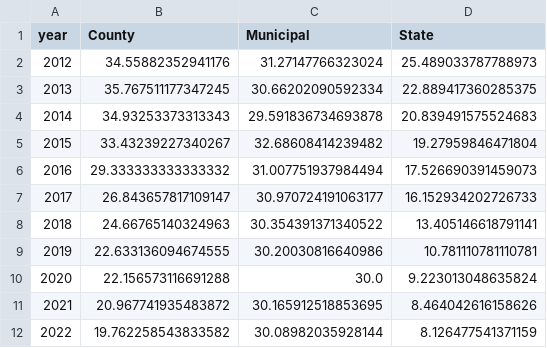
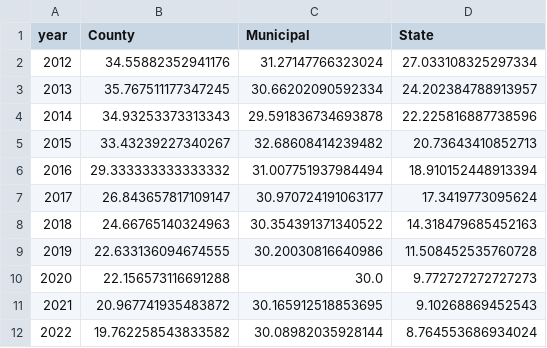
Before and after one commit to maclover7/bidenbridge, a CSV file: output/poorpct.csv, drawn as a sheet.

Commit message:
Limit NBI analysis to PennDOT/county/muni bridges

```diff
--- a/output/poorpct.csv
+++ b/output/poorpct.csv
@@ -1,12 +1,12 @@
 year,County,Municipal,State
-2012,34.55882352941176,31.27147766323024,25.489033787788973
-2013,35.767511177347245,30.66202090592334,22.889417360285375
-2014,34.93253373313343,29.591836734693878,20.839491575524683
-2015,33.43239227340267,32.68608414239482,19.27959846471804
-2016,29.333333333333332,31.007751937984494,17.526690391459073
-2017,26.843657817109147,30.970724191063177,16.152934202726733
-2018,24.66765140324963,30.354391371340522,13.405146618791141
-2019,22.633136094674555,30.20030816640986,10.781110781110781
-2020,22.156573116691288,30.0,9.223013048635824
-2021,20.967741935483872,30.165912518853695,8.464042616158626
-2022,19.762258543833582,30.08982035928144,8.126477541371159
+2012,34.55882352941176,31.27147766323024,27.033108325297334
+2013,35.767511177347245,30.66202090592334,24.202384788913957
+2014,34.93253373313343,29.591836734693878,22.225816887738596
+2015,33.43239227340267,32.68608414239482,20.73643410852713
+2016,29.333333333333332,31.007751937984494,18.910152448913394
+2017,26.843657817109147,30.970724191063177,17.3419773095624
+2018,24.66765140324963,30.354391371340522,14.318479685452163
+2019,22.633136094674555,30.20030816640986,11.508452535760728
+2020,22.156573116691288,30.0,9.772727272727273
+2021,20.967741935483872,30.165912518853695,9.10268869452543
+2022,19.762258543833582,30.08982035928144,8.764553686934024
```
Also changed, not shown: 2 other files.
